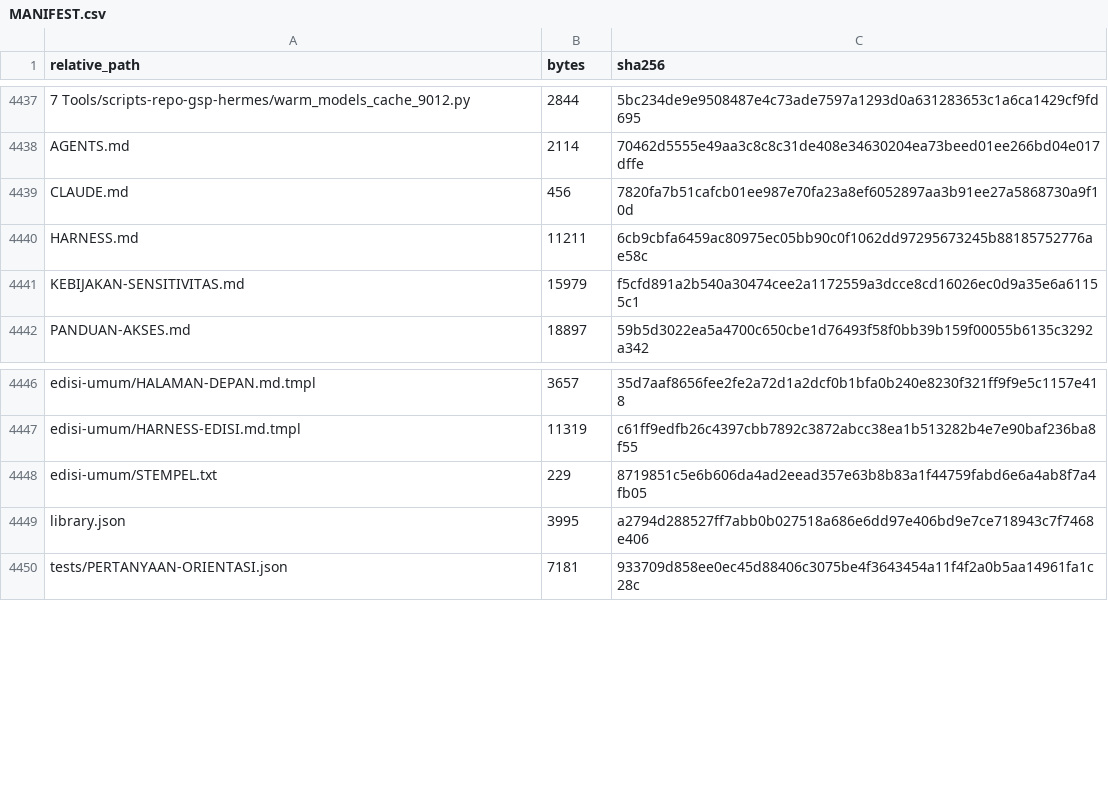
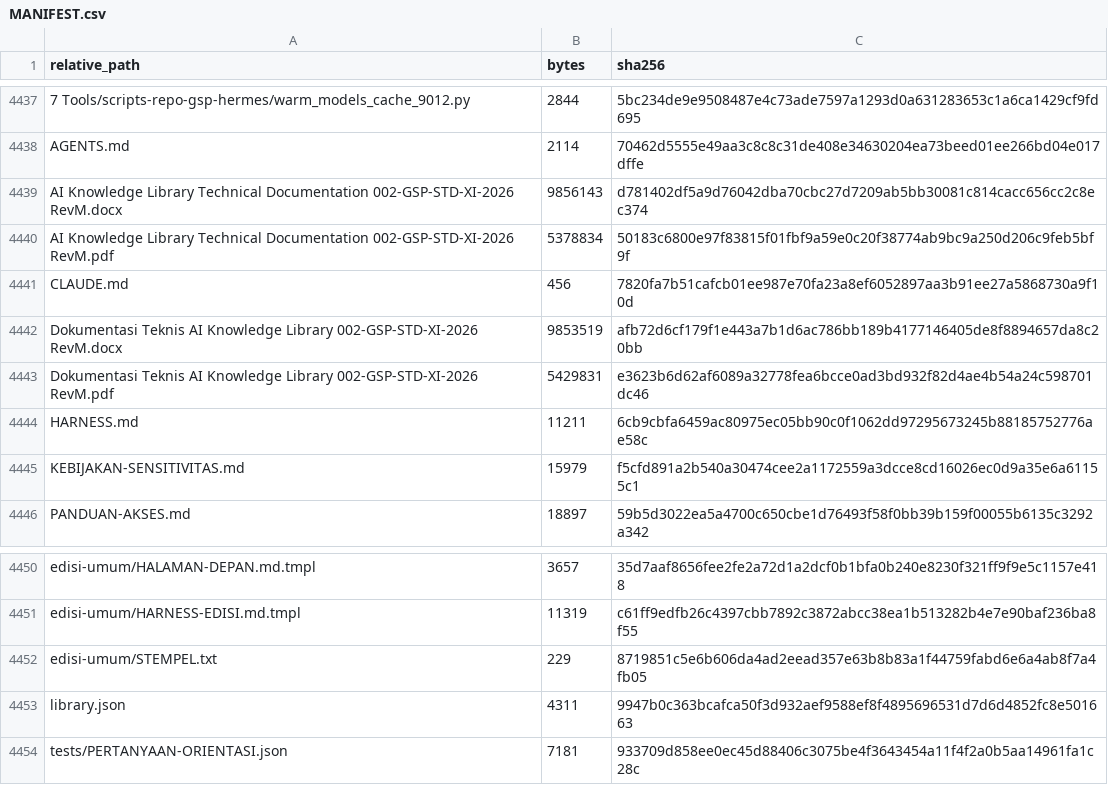
Before and after one commit to sixer0/AI-Knowledge-Library, a CSV file: MANIFEST.csv, drawn as a sheet; only a part is shown, gaps mark what is left out.

```diff
--- a/MANIFEST.csv
+++ b/MANIFEST.csv
@@ -4438,3 +4438,7 @@ relative_path,bytes,sha256
 AGENTS.md,2114,70462d5555e49aa3c8c8c31de408e34630204ea73beed01ee266bd04e017dffe
+AI Knowledge Library Technical Documentation 002-GSP-STD-XI-2026 RevM.docx,9856143,d781402df5a9d76042dba70cbc27d7209ab5bb30081c814cacc656cc2c8ec374
+AI Knowledge Library Technical Documentation 002-GSP-STD-XI-2026 RevM.pdf,5378834,50183c6800e97f83815f01fbf9a59e0c20f38774ab9bc9a250d206c9feb5bf9f
 CLAUDE.md,456,7820fa7b51cafcb01ee987e70fa23a8ef6052897aa3b91ee27a5868730a9f10d
+Dokumentasi Teknis AI Knowledge Library 002-GSP-STD-XI-2026 RevM.docx,9853519,afb72d6cf179f1e443a7b1d6ac786bb189b4177146405de8f8894657da8c20bb
+Dokumentasi Teknis AI Knowledge Library 002-GSP-STD-XI-2026 RevM.pdf,5429831,e3623b6d62af6089a32778fea6bcce0ad3bd932f82d4ae4b54a24c598701dc46
 HARNESS.md,11211,6cb9cbfa6459ac80975ec05bb90c0f1062dd97295673245b88185752776ae58c
@@ -4448,3 +4452,3 @@ edisi-umum/HARNESS-EDISI.md.tmpl,11319,c61ff9edfb26c4397cbb7892c3872abcc38ea1b51
 edisi-umum/STEMPEL.txt,229,8719851c5e6b606da4ad2eead357e63b8b83a1f44759fabd6e6a4ab8f7a4fb05
-library.json,3995,a2794d288527ff7abb0b027518a686e6dd97e406bd9e7ce718943c7f7468e406
+library.json,4311,9947b0c363bcafca50f3d932aef9588ef8f4895696531d7d6d4852fc8e501663
 tests/PERTANYAAN-ORIENTASI.json,7181,933709d858ee0ec45d88406c3075be4f3643454a11f4f2a0b5aa14961fa1c28c
```
Also changed, not shown: 1 other file.
